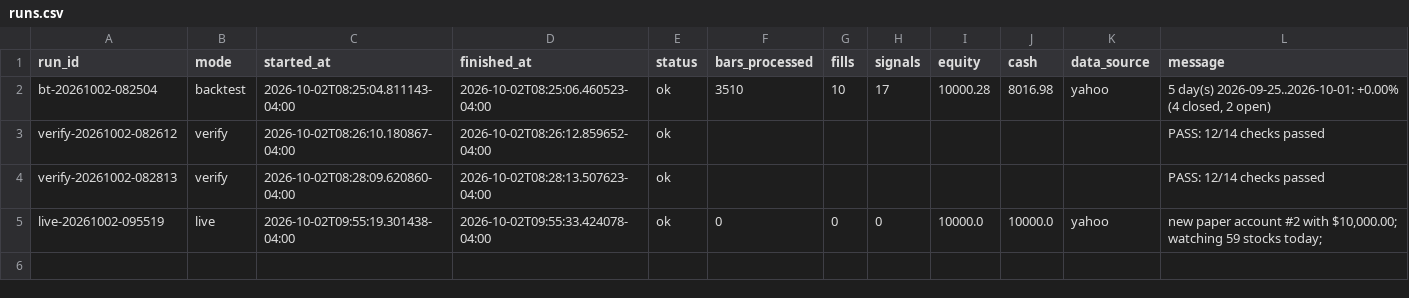
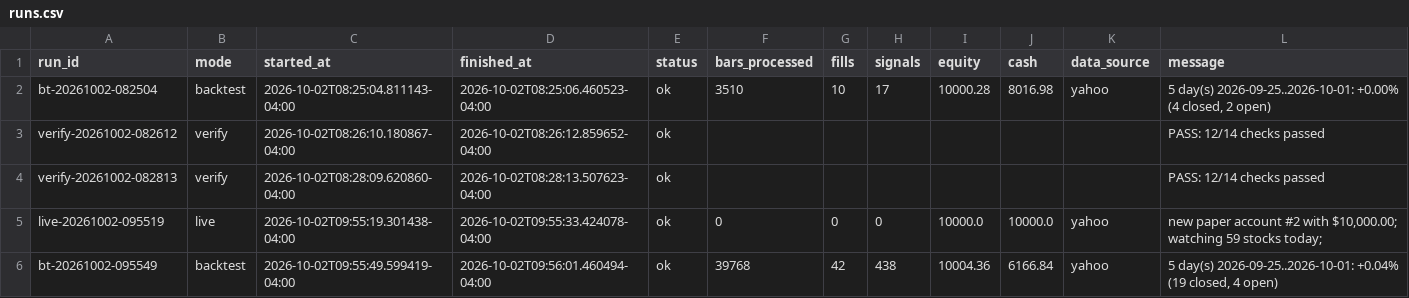
Before and after one commit to PatGuettler/robinhood-trade, a CSV file: runs.csv, drawn as a sheet.

```diff
--- a/runs.csv
+++ b/runs.csv
@@ -5 +5,2 @@ verify-20261002-082813,verify,2026-10-02T08:28:09.620860-04:00,2026-10-02T08:28:
 live-20261002-095519,live,2026-10-02T09:55:19.301438-04:00,2026-10-02T09:55:33.424078-04:00,ok,0,0,0,10000.0,10000.0,yahoo,"new paper account #2 with $10,000.00; watching 59 stocks today; "
+bt-20261002-095549,backtest,2026-10-02T09:55:49.599419-04:00,2026-10-02T09:56:01.460494-04:00,ok,39768,42,438,10004.36,6166.84,yahoo,"5 day(s) 2026-09-25..2026-10-01: +0.04% (19 closed, 4 open)"
```
Also changed, not shown: backtest_positions.csv, backtests.csv, 4 other files.
